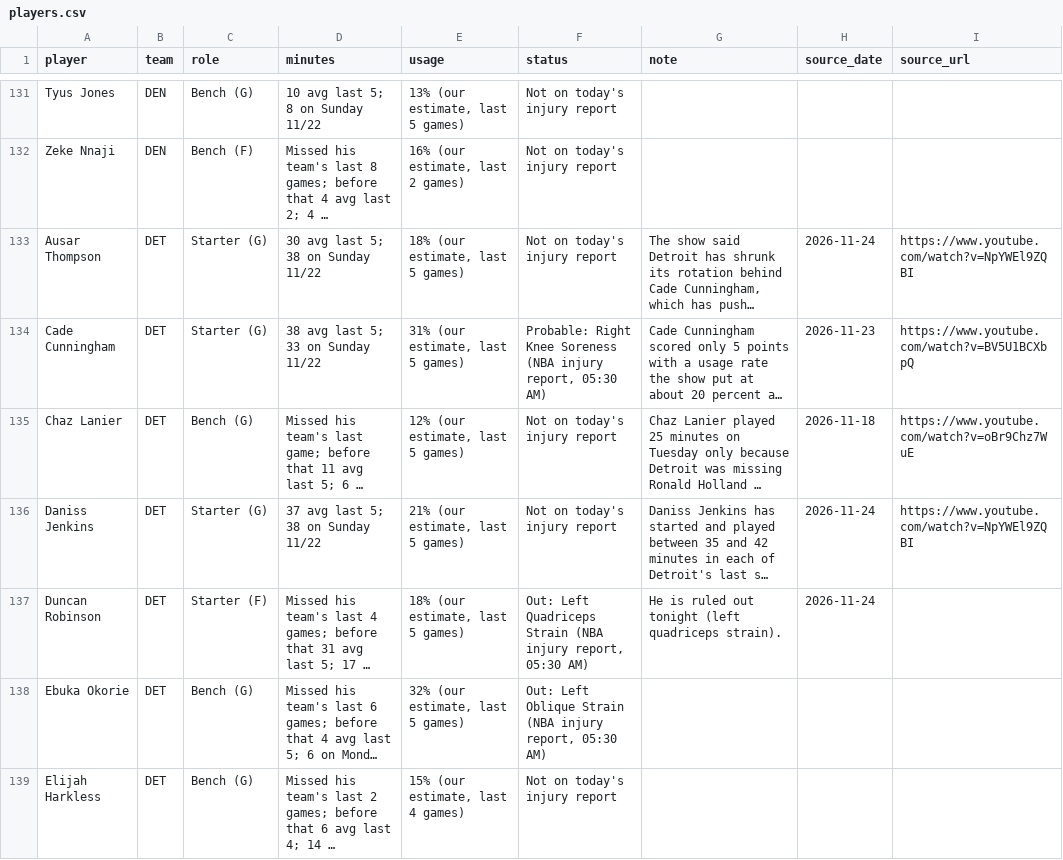
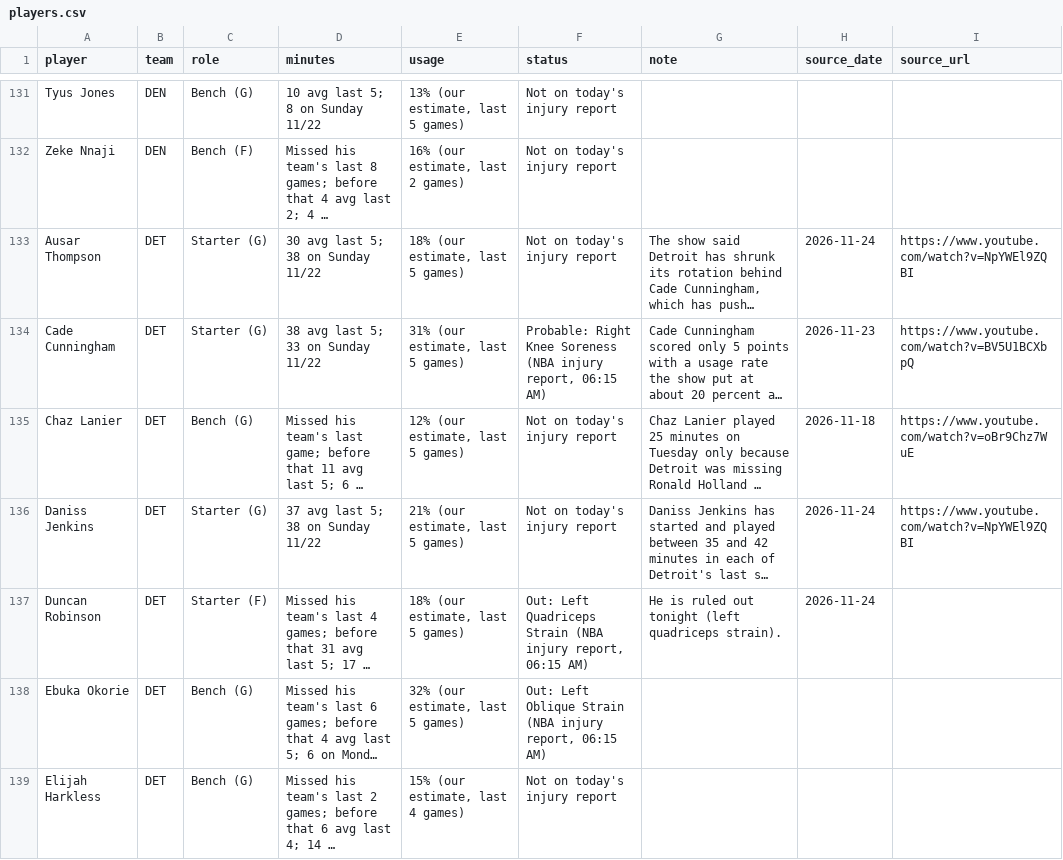
Before and after one commit to nascardataguy2/nba-2026-27, a CSV file: data/players.csv, drawn as a sheet; only a part is shown, gaps mark what is left out; long unchanged cells end in …; the diff covers the shown part only; the diff names each change by its address in the sheet, - before the commit and + after, or states it on an @@ line.

```diff
--- a/data/players.csv
+++ b/data/players.csv
-F134 (status): …injury report, 05:30 AM)
+F134 (status): …injury report, 06:15 AM)
-F137 (status): …injury report, 05:30 AM)
+F137 (status): …injury report, 06:15 AM)
-F138 (status): …injury report, 05:30 AM)
+F138 (status): …injury report, 06:15 AM)
```
Also changed, not shown: 17 edited cells elsewhere in this file, data/injuries.csv, 12 other files.
